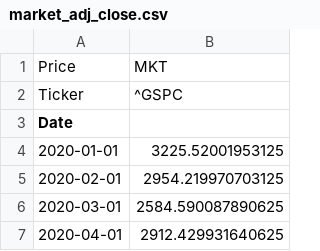
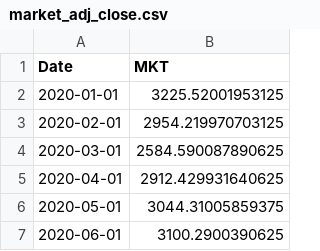
Before and after one commit to MOREL-Lukas/DSAP-Project, a CSV file: Data/market_adj_close.csv, drawn as a sheet; only a part is shown; the shorter side is filled out with more unchanged rows.

```diff
--- a/Data/market_adj_close.csv
+++ b/Data/market_adj_close.csv
@@ -1,4 +1,2 @@
-Price,MKT
-Ticker,^GSPC
-Date,
+Date,MKT
 2020-01-01,3225.52001953125
```
Also changed, not shown: Data/2025/sp500_adj_close_2025.csv, Data/rf_irx_yield_monthly.csv, 34 other files.
